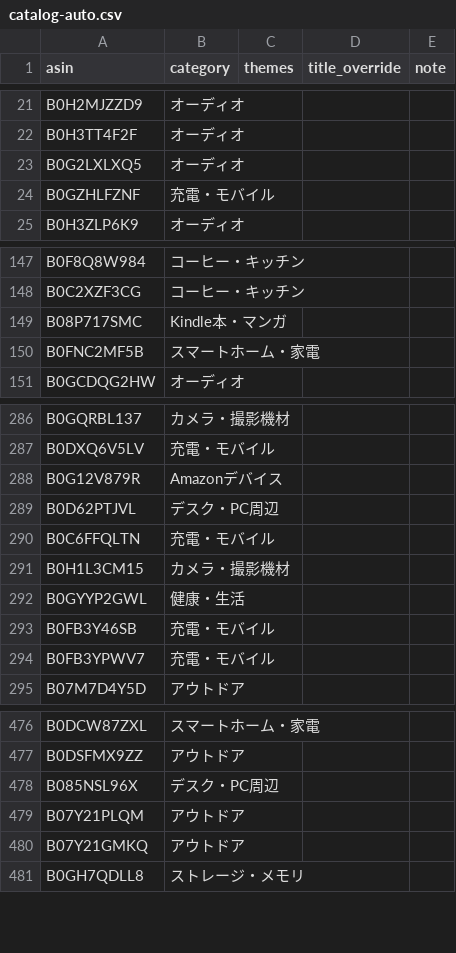
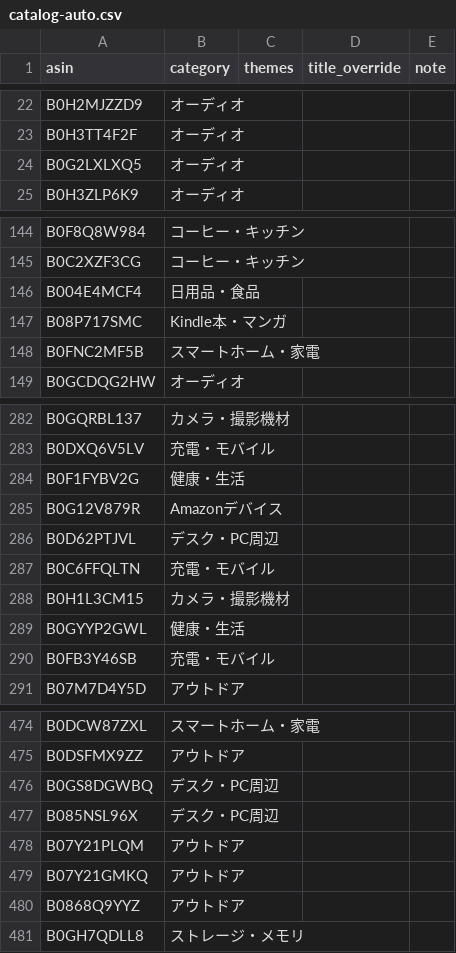
Before and after one commit to yokoichi/amazonsalematome, a CSV file: data/catalog-auto.csv, drawn as a sheet; only a part is shown, gaps mark what is left out; removed rows and columns are numbered as before the commit, all else as after; the diff covers the shown part only; the diff names each change by its address in the sheet, - before the commit and + after, or states it on an @@ line.

```diff
--- a/data/catalog-auto.csv
+++ b/data/catalog-auto.csv
-row 24: B0GZHLFZNF | 充電・モバイル
+row 146: B004E4MCF4 | 日用品・食品
+row 284: B0F1FYBV2G | 健康・生活
-row 294: B0FB3YPWV7 | 充電・モバイル
+row 476: B0GS8DGWBQ | デスク・PC周辺
+row 480: B0868Q9YYZ | アウトドア
```
Also changed, not shown: 7 added rows, 9 removed rows and 13 moved rows elsewhere in this file, 1 other file.
